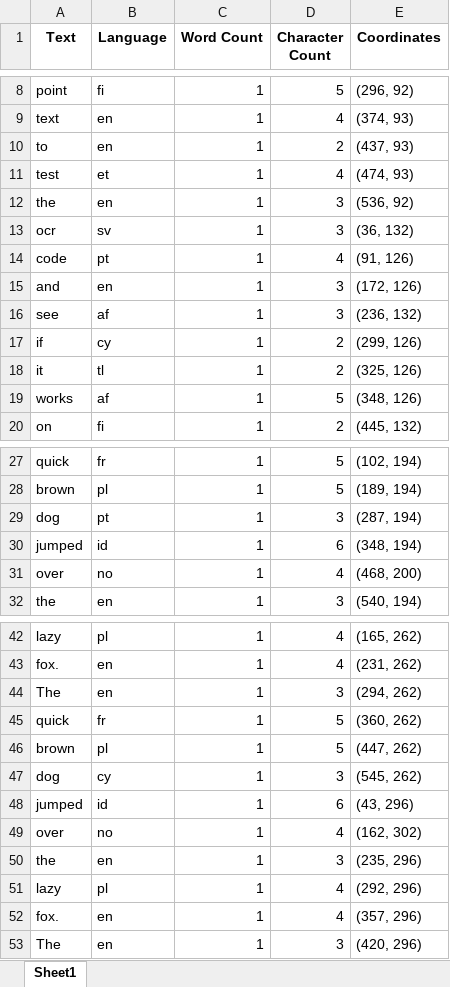
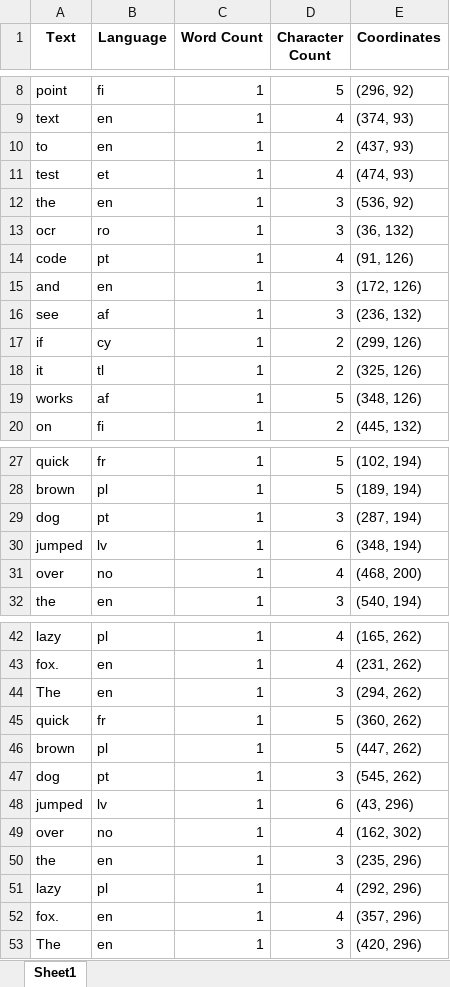
Before and after one commit to AhmedAlkhateb2010/Text-Extraction, an Excel workbook: app/uploads/testocr_extracted.xlsx, sheet Sheet1, drawn as a sheet; only a part is shown, gaps mark what is left out; values as stored, in another font and other column widths than the file's, no borders; the diff names each change by its address in the sheet, - before the commit and + after, or states it on an @@ line.

Commit message:
Text Extraction S3

```diff
--- a/app/uploads/testocr_extracted.xlsx (sheet Sheet1)
+++ b/app/uploads/testocr_extracted.xlsx (sheet Sheet1)
-B13 (Language): sv
+B13 (Language): ro
-B30 (Language): id
+B30 (Language): lv
-B47 (Language): cy
+B47 (Language): pt
-B48 (Language): id
+B48 (Language): lv
```
Also changed, not shown: 5 other files.
